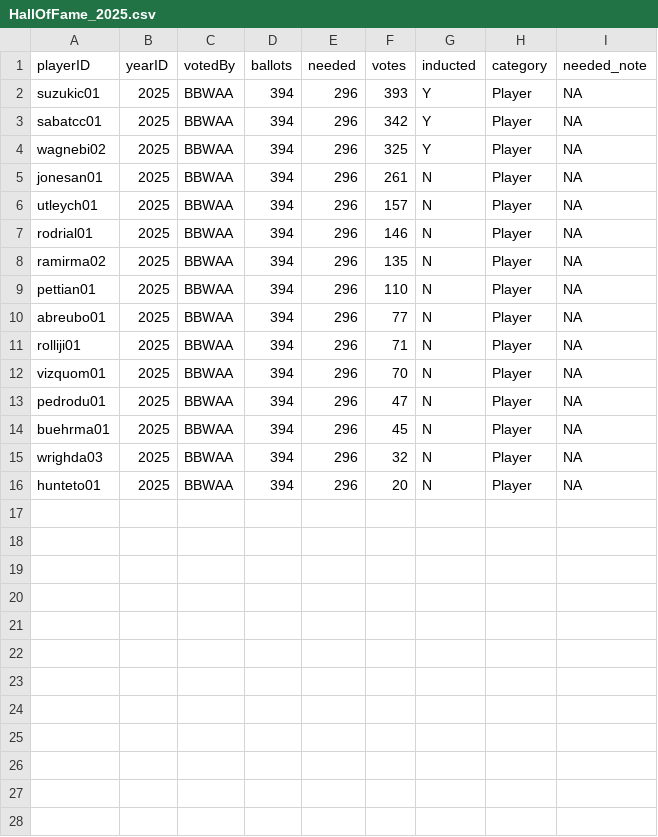
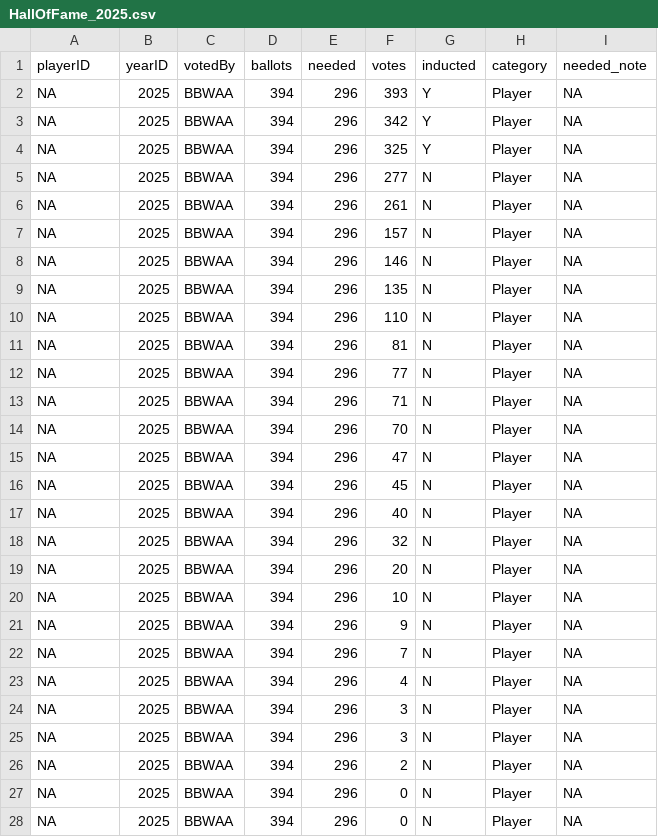
Before and after one commit to DS202-at-ISU/f2025-lab-4-team_8, a CSV file: HallOfFame_2025.csv, drawn as a sheet; only a part is shown; the diff covers the shown part only.

Commit message:
Add progress report and cleaned 2025 Hall of Fame dataset

```diff
--- a/HallOfFame_2025.csv
+++ b/HallOfFame_2025.csv
@@ -1,16 +1,28 @@
 playerID,yearID,votedBy,ballots,needed,votes,inducted,category,needed_note
-suzukic01,2025,BBWAA,394,296,393,Y,Player,NA
-sabatcc01,2025,BBWAA,394,296,342,Y,Player,NA
-wagnebi02,2025,BBWAA,394,296,325,Y,Player,NA
-jonesan01,2025,BBWAA,394,296,261,N,Player,NA
-utleych01,2025,BBWAA,394,296,157,N,Player,NA
-rodrial01,2025,BBWAA,394,296,146,N,Player,NA
-ramirma02,2025,BBWAA,394,296,135,N,Player,NA
-pettian01,2025,BBWAA,394,296,110,N,Player,NA
-abreubo01,2025,BBWAA,394,296,77,N,Player,NA
-rolliji01,2025,BBWAA,394,296,71,N,Player,NA
-vizquom01,2025,BBWAA,394,296,70,N,Player,NA
-pedrodu01,2025,BBWAA,394,296,47,N,Player,NA
-buehrma01,2025,BBWAA,394,296,45,N,Player,NA
-wrighda03,2025,BBWAA,394,296,32,N,Player,NA
-hunteto01,2025,BBWAA,394,296,20,N,Player,NA
+NA,2025,BBWAA,394,296,393,Y,Player,NA
+NA,2025,BBWAA,394,296,342,Y,Player,NA
+NA,2025,BBWAA,394,296,325,Y,Player,NA
+NA,2025,BBWAA,394,296,277,N,Player,NA
+NA,2025,BBWAA,394,296,261,N,Player,NA
+NA,2025,BBWAA,394,296,157,N,Player,NA
+NA,2025,BBWAA,394,296,146,N,Player,NA
+NA,2025,BBWAA,394,296,135,N,Player,NA
+NA,2025,BBWAA,394,296,110,N,Player,NA
+NA,2025,BBWAA,394,296,81,N,Player,NA
+NA,2025,BBWAA,394,296,77,N,Player,NA
+NA,2025,BBWAA,394,296,71,N,Player,NA
+NA,2025,BBWAA,394,296,70,N,Player,NA
+NA,2025,BBWAA,394,296,47,N,Player,NA
+NA,2025,BBWAA,394,296,45,N,Player,NA
+NA,2025,BBWAA,394,296,40,N,Player,NA
+NA,2025,BBWAA,394,296,32,N,Player,NA
+NA,2025,BBWAA,394,296,20,N,Player,NA
+NA,2025,BBWAA,394,296,10,N,Player,NA
+NA,2025,BBWAA,394,296,9,N,Player,NA
+NA,2025,BBWAA,394,296,7,N,Player,NA
+NA,2025,BBWAA,394,296,4,N,Player,NA
+NA,2025,BBWAA,394,296,3,N,Player,NA
+NA,2025,BBWAA,394,296,3,N,Player,NA
+NA,2025,BBWAA,394,296,2,N,Player,NA
+NA,2025,BBWAA,394,296,0,N,Player,NA
+NA,2025,BBWAA,394,296,0,N,Player,NA
```
Also changed, not shown: 1 added row elsewhere in this file, 1 other file.
